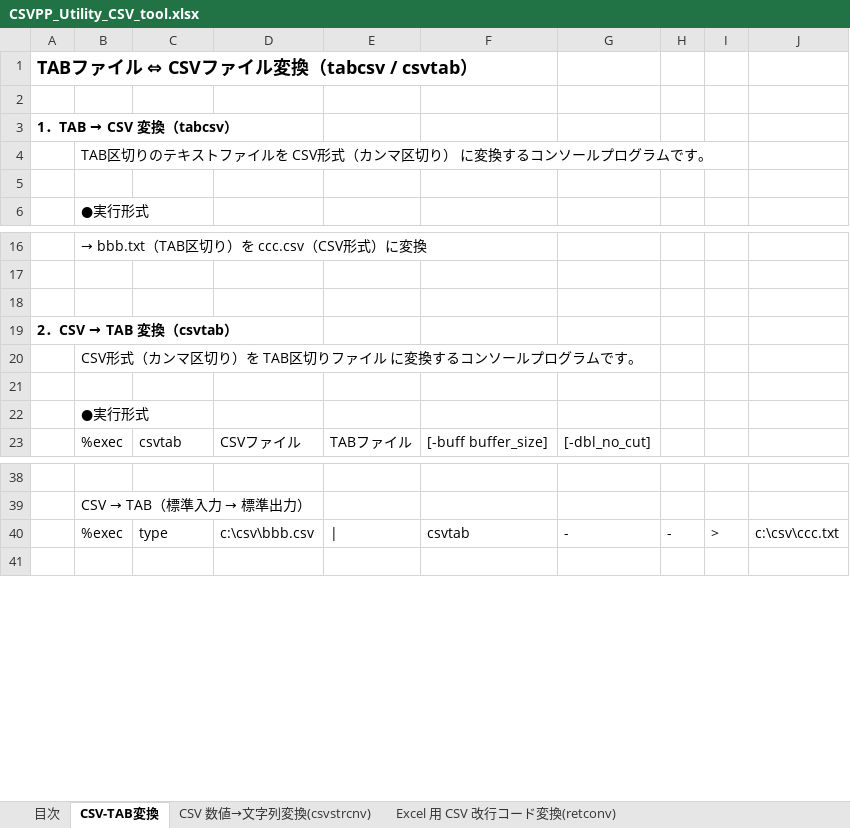
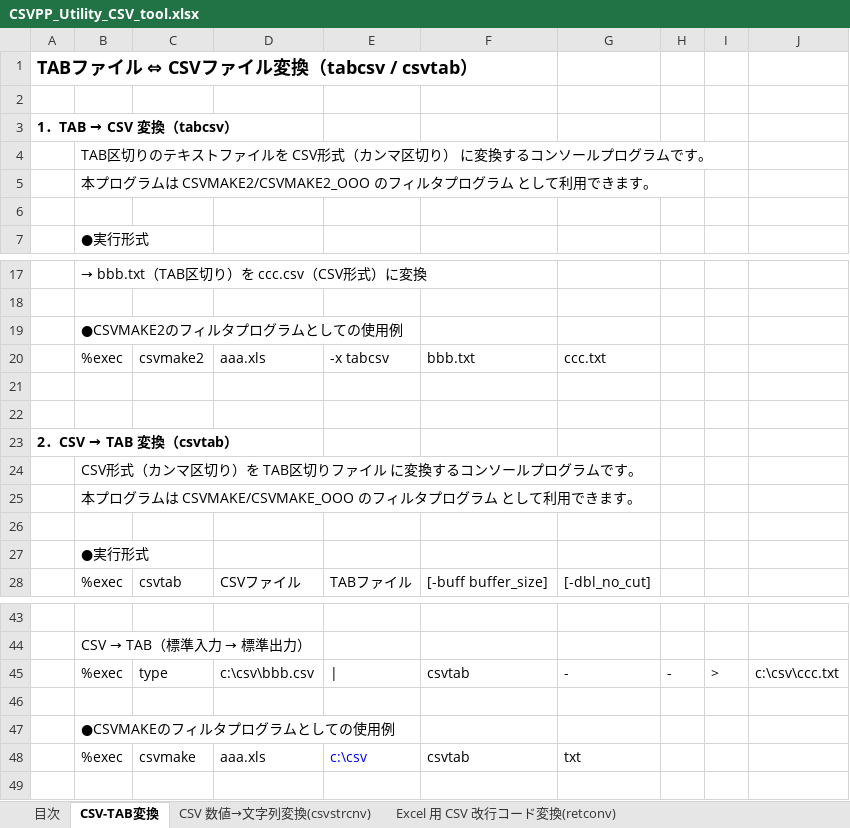
Before and after one commit to sky-seeker99/csvpp, an Excel workbook: csvpp_manual/CSVPP_Utility_CSV_tool.xlsx, sheet CSV-TAB変換, drawn as a sheet; only a part is shown, gaps mark what is left out; values as stored, in another font and other column widths than the file's, no borders; the diff names each change by its address in the sheet, - before the commit and + after, or states it on an @@ line.

```diff
--- a/csvpp_manual/CSVPP_Utility_CSV_tool.xlsx (sheet CSV-TAB変換)
+++ b/csvpp_manual/CSVPP_Utility_CSV_tool.xlsx (sheet CSV-TAB変換)
+row 5:  | 本プログラムは CSVMAKE2/CSVMAKE2_OOO のフィルタプログラム として利用できます。
+row 19:  | ●CSVMAKE2のフィルタプログラムとしての使用例
+row 20:  | %exec | csvmake2 | aaa.xls | -x tabcsv | bbb.txt | ccc.txt
+row 21: (empty)
+row 25:  | 本プログラムは CSVMAKE/CSVMAKE_OOO のフィルタプログラム として利用できます。
+row 46: (empty)
+row 47:  | ●CSVMAKEのフィルタプログラムとしての使用例
+row 48:  | %exec | csvmake | aaa.xls | c:\csv | csvtab | txt
```
Also changed, not shown: sheet Excel 用 CSV 改行コード変換(retconv2), sheet Excel 用 CSV 改行コード変換(retconv), sheet CSV 数値→文字列変換(csvstrcnv).
